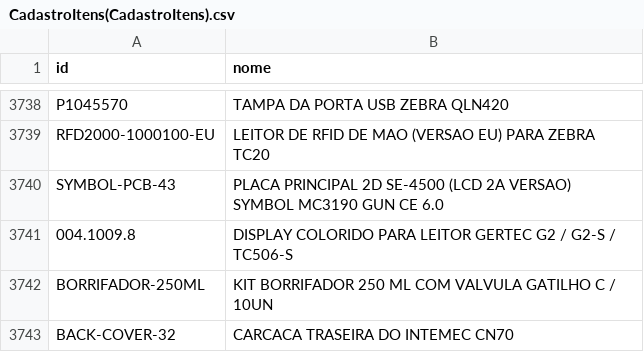
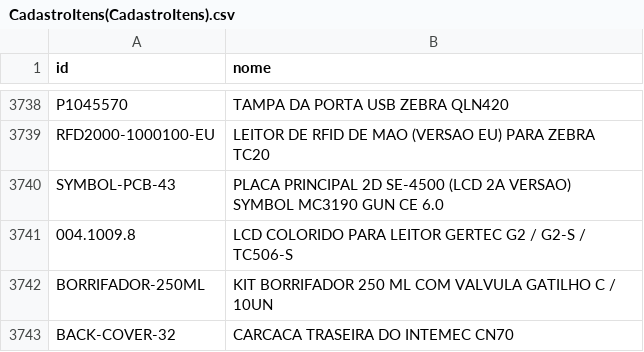
Before and after one commit to cauuabispoo/ZhazCheck, a CSV file: csv/CadastroItens(CadastroItens).csv, drawn as a sheet; only a part is shown, gaps mark what is left out.

Commit message:
Update CadastroItens(CadastroItens).csv

```diff
--- a/csv/CadastroItens(CadastroItens).csv
+++ b/csv/CadastroItens(CadastroItens).csv
@@ -3740,3 +3740,3 @@ RFD2000-1000100-EU,LEITOR DE RFID DE MAO (VERSAO EU) PARA ZEBRA TC20
 SYMBOL-PCB-43,PLACA PRINCIPAL 2D SE-4500 (LCD 2A VERSAO) SYMBOL MC3190 GUN CE 6.0
-004.1009.8,DISPLAY COLORIDO PARA LEITOR GERTEC G2  /  G2-S  /  TC506-S
+004.1009.8,LCD COLORIDO PARA LEITOR GERTEC G2 / G2-S / TC506-S
 BORRIFADOR-250ML,KIT BORRIFADOR 250 ML COM VALVULA GATILHO C /  10UN
```
